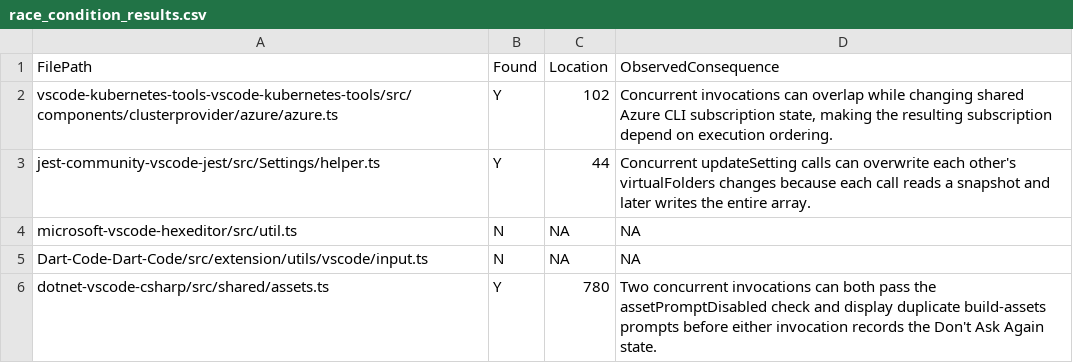
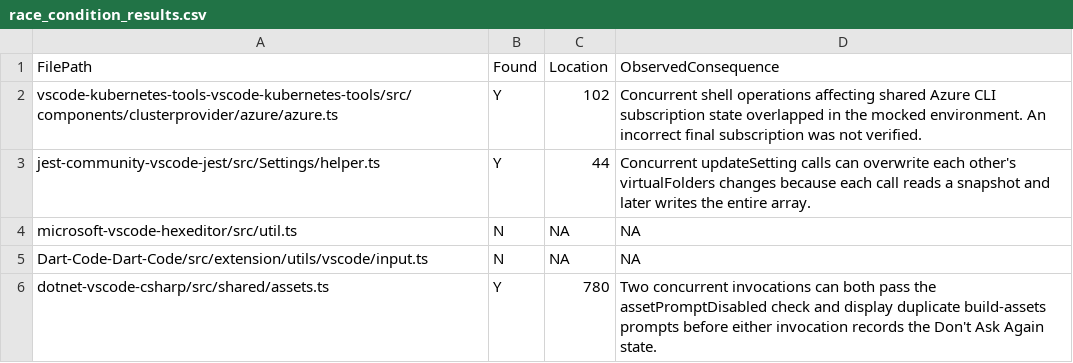
Before and after one commit to blips-of-code/SQA-Research-Project, a CSV file: task4/results/race_condition_results.csv, drawn as a sheet; the diff names each change by its address in the sheet, - before the commit and + after, or states it on an @@ line.

Commit message:
Finalize Task 4 findings and document testing limitations

```diff
--- a/task4/results/race_condition_results.csv
+++ b/task4/results/race_condition_results.csv
-D2 (ObservedConsequence): Concurrent invocations can overlap while changing shared Azure CLI subscription state, making the resulting subscription depend on execution ordering.
+D2 (ObservedConsequence): Concurrent shell operations affecting shared Azure CLI subscription state overlapped in the mocked environment. An incorrect final subscription was not verified.
```
Also changed, not shown: 3 other files.
